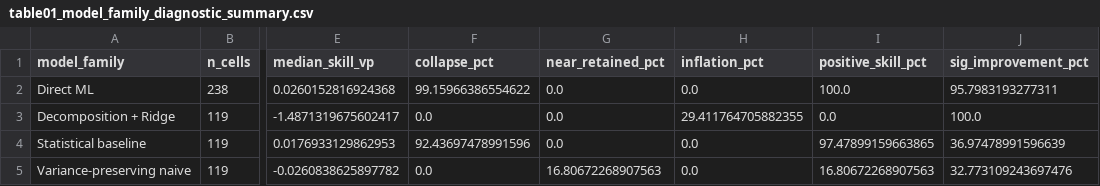
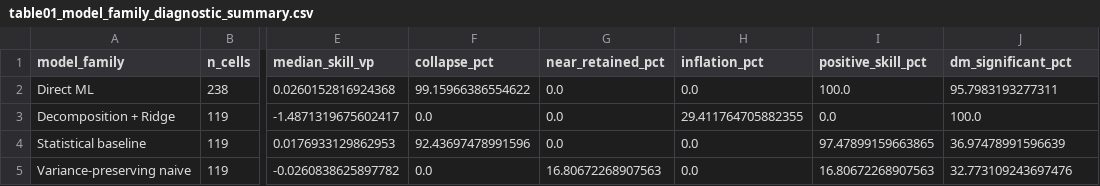
Before and after one commit to fedeg-umh-es/varret-pm10-paper, a CSV file: outputs/tables/table01_model_family_diagnostic_summary.csv, drawn as a sheet; only a part is shown, gaps mark what is left out; the diff names each change by its address in the sheet, - before the commit and + after, or states it on an @@ line.

```diff
--- a/outputs/tables/table01_model_family_diagnostic_summary.csv
+++ b/outputs/tables/table01_model_family_diagnostic_summary.csv
-J1: sig_improvement_pct
+J1: dm_significant_pct
```
Also changed, not shown: outputs/tables/table03_station_diagnostic_summary.csv, outputs/tables/table04_skill_retention_quadrants.csv, 30 other files.
